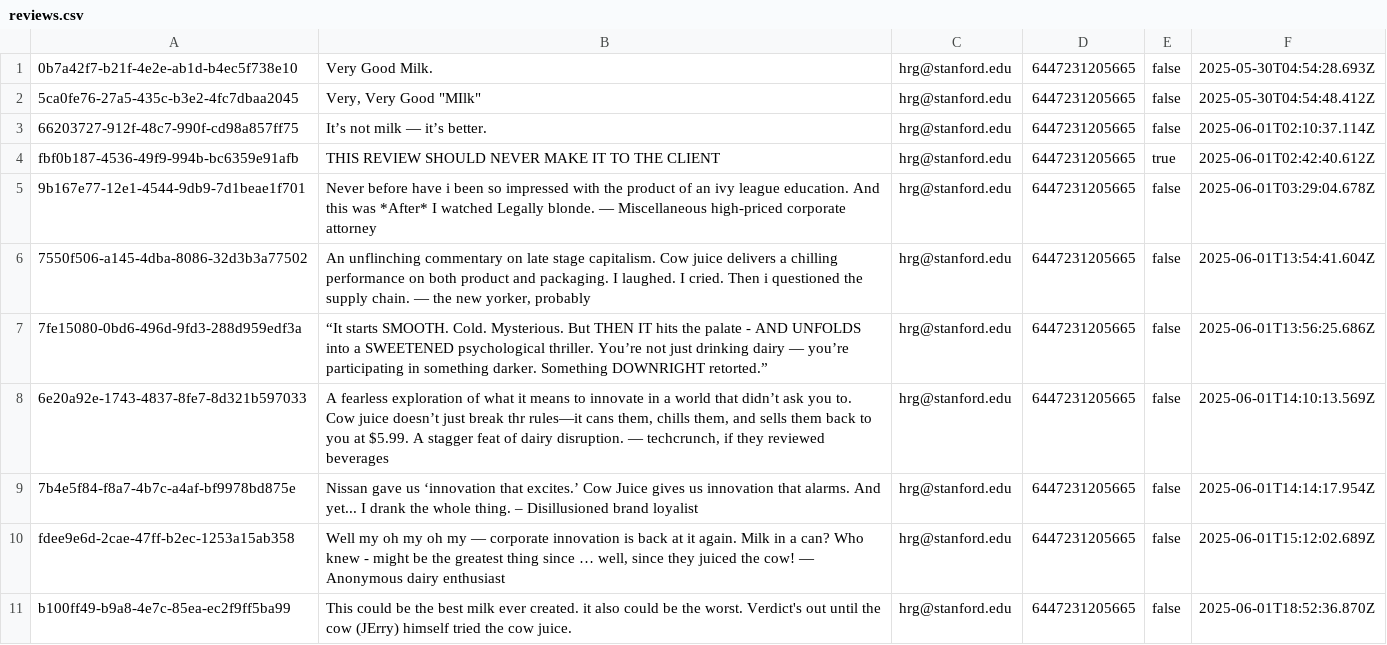
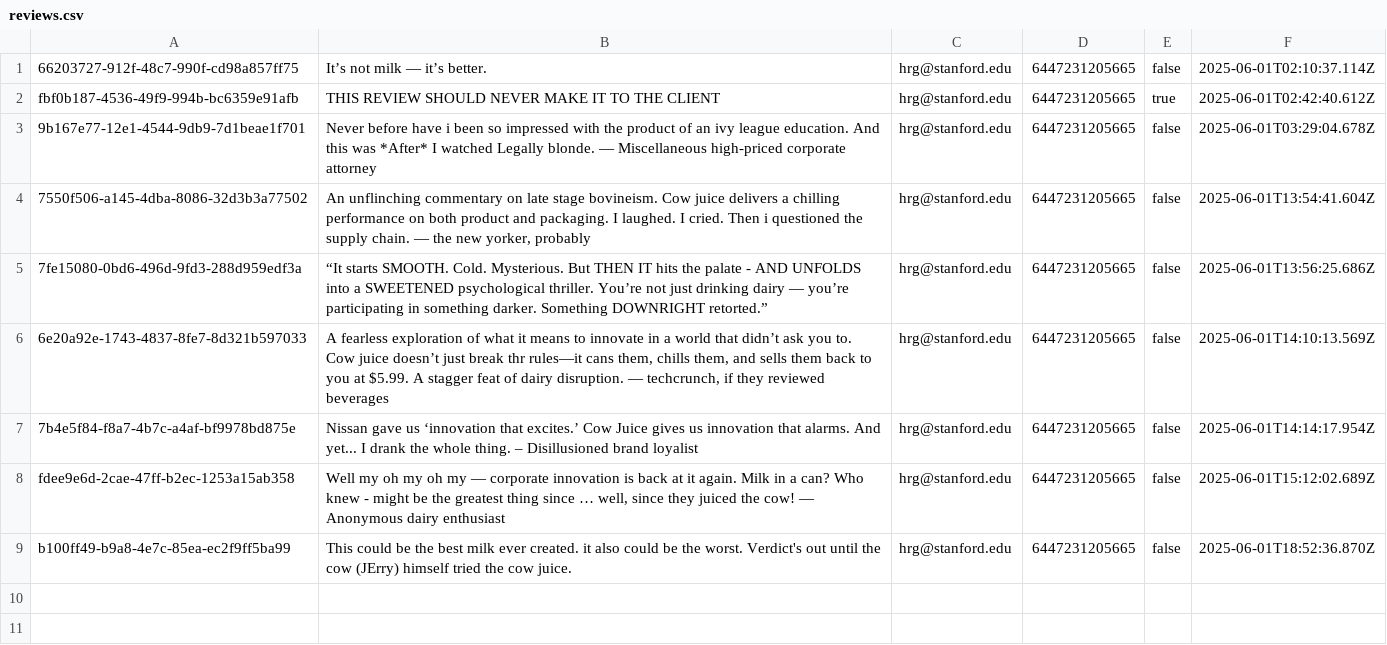
Before and after one commit to jax-floyd/cowjuice-server, a CSV file: reviews.csv, drawn as a sheet.

```diff
--- a/reviews.csv
+++ b/reviews.csv
@@ -1,3 +1 @@
-0b7a42f7-b21f-4e2e-ab1d-b4ec5f738e10,Very Good Milk.,hrg@stanford.edu,6447231205665,false,2025-05-30T04:54:28.693Z
-5ca0fe76-27a5-435c-b3e2-4fc7dbaa2045,"Very, Very Good ""MIlk""",hrg@stanford.edu,6447231205665,false,2025-05-30T04:54:48.412Z
 66203727-912f-48c7-990f-cd98a857ff75,It’s not milk — it’s better.,hrg@stanford.edu,6447231205665,false,2025-06-01T02:10:37.114Z
@@ -5,3 +3,3 @@ fbf0b187-4536-49f9-994b-bc6359e91afb,THIS REVIEW SHOULD NEVER MAKE IT TO THE CLI
 9b167e77-12e1-4544-9db9-7d1beae1f701,Never before have i been so impressed with the product of an ivy league education. And this was *After* I watched Legally blonde. — Miscellaneous high-priced corporate attorney,hrg@stanford.edu,6447231205665,false,2025-06-01T03:29:04.678Z
-7550f506-a145-4dba-8086-32d3b3a77502,"An unflinching commentary on late stage capitalism. Cow juice delivers a chilling performance on both product and packaging. I laughed. I cried. Then i questioned the supply chain. — the new yorker, probably",hrg@stanford.edu,6447231205665,false,2025-06-01T13:54:41.604Z
+7550f506-a145-4dba-8086-32d3b3a77502,"An unflinching commentary on late stage bovineism. Cow juice delivers a chilling performance on both product and packaging. I laughed. I cried. Then i questioned the supply chain. — the new yorker, probably",hrg@stanford.edu,6447231205665,false,2025-06-01T13:54:41.604Z
 7fe15080-0bd6-496d-9fd3-288d959edf3a,“It starts SMOOTH. Cold. Mysterious. But THEN IT hits the palate - AND UNFOLDS into a SWEETENED psychological thriller. You’re not just drinking dairy — you’re participating in something darker. Something DOWNRIGHT retorted.”,hrg@stanford.edu,6447231205665,false,2025-06-01T13:56:25.686Z
```
Also changed, not shown: 1 other file.
